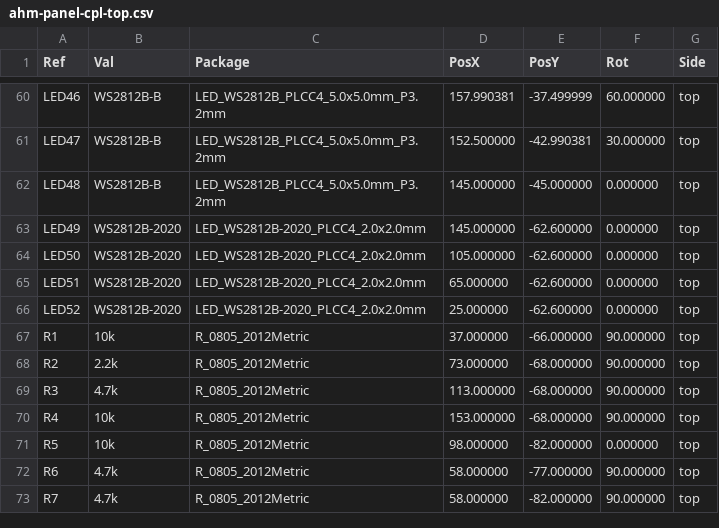
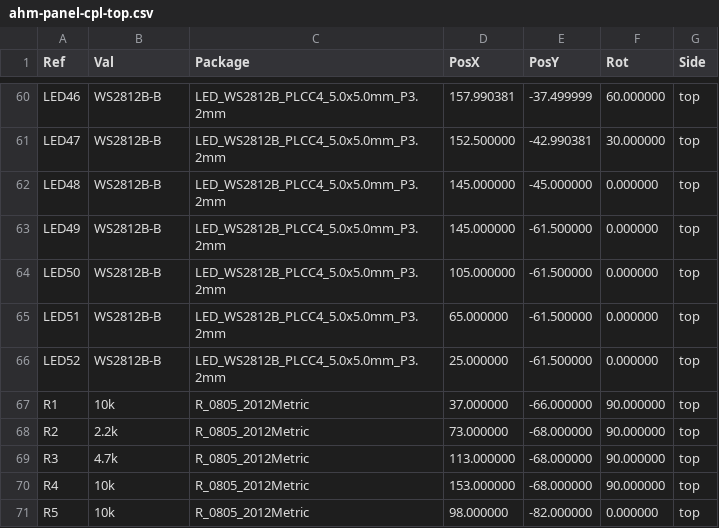
Before and after one commit to kimaernoudt/custom-ahm-wallpanel, a CSV file: pcb/production/ahm-panel-cpl-top.csv, drawn as a sheet; only a part is shown, gaps mark what is left out; the shorter side is filled out with more unchanged rows.

```diff
--- a/pcb/production/ahm-panel-cpl-top.csv
+++ b/pcb/production/ahm-panel-cpl-top.csv
@@ -62,6 +62,6 @@ Ref,Val,Package,PosX,PosY,Rot,Side
 "LED48","WS2812B-B","LED_WS2812B_PLCC4_5.0x5.0mm_P3.2mm",145.000000,-45.000000,0.000000,top
-"LED49","WS2812B-2020","LED_WS2812B-2020_PLCC4_2.0x2.0mm",145.000000,-62.600000,0.000000,top
-"LED50","WS2812B-2020","LED_WS2812B-2020_PLCC4_2.0x2.0mm",105.000000,-62.600000,0.000000,top
-"LED51","WS2812B-2020","LED_WS2812B-2020_PLCC4_2.0x2.0mm",65.000000,-62.600000,0.000000,top
-"LED52","WS2812B-2020","LED_WS2812B-2020_PLCC4_2.0x2.0mm",25.000000,-62.600000,0.000000,top
+"LED49","WS2812B-B","LED_WS2812B_PLCC4_5.0x5.0mm_P3.2mm",145.000000,-61.500000,0.000000,top
+"LED50","WS2812B-B","LED_WS2812B_PLCC4_5.0x5.0mm_P3.2mm",105.000000,-61.500000,0.000000,top
+"LED51","WS2812B-B","LED_WS2812B_PLCC4_5.0x5.0mm_P3.2mm",65.000000,-61.500000,0.000000,top
+"LED52","WS2812B-B","LED_WS2812B_PLCC4_5.0x5.0mm_P3.2mm",25.000000,-61.500000,0.000000,top
 "R1","10k","R_0805_2012Metric",37.000000,-66.000000,90.000000,top
```
Also changed, not shown: pcb/parts.csv, pcb/production/ahm-panel-bom.csv, 25 other files.
